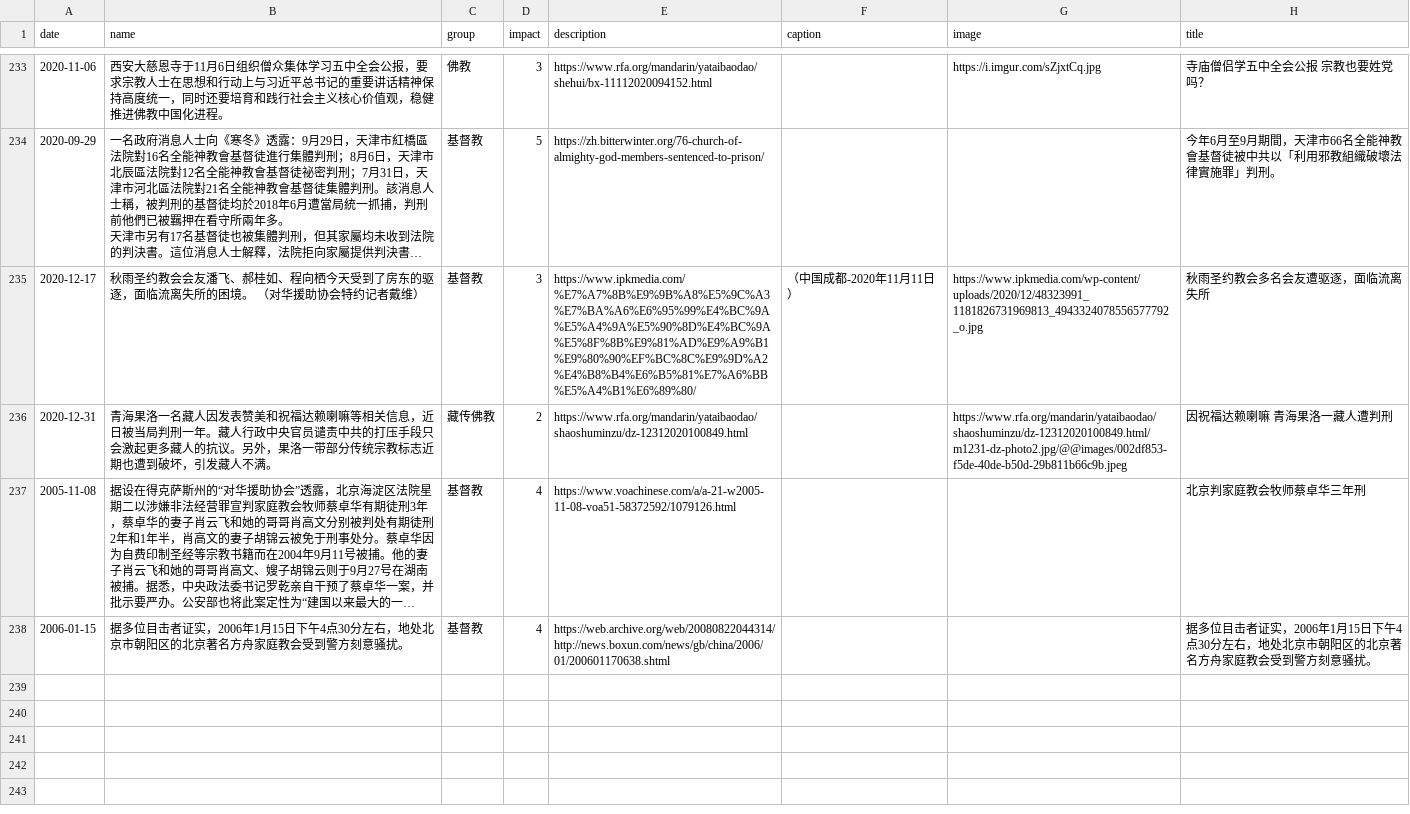
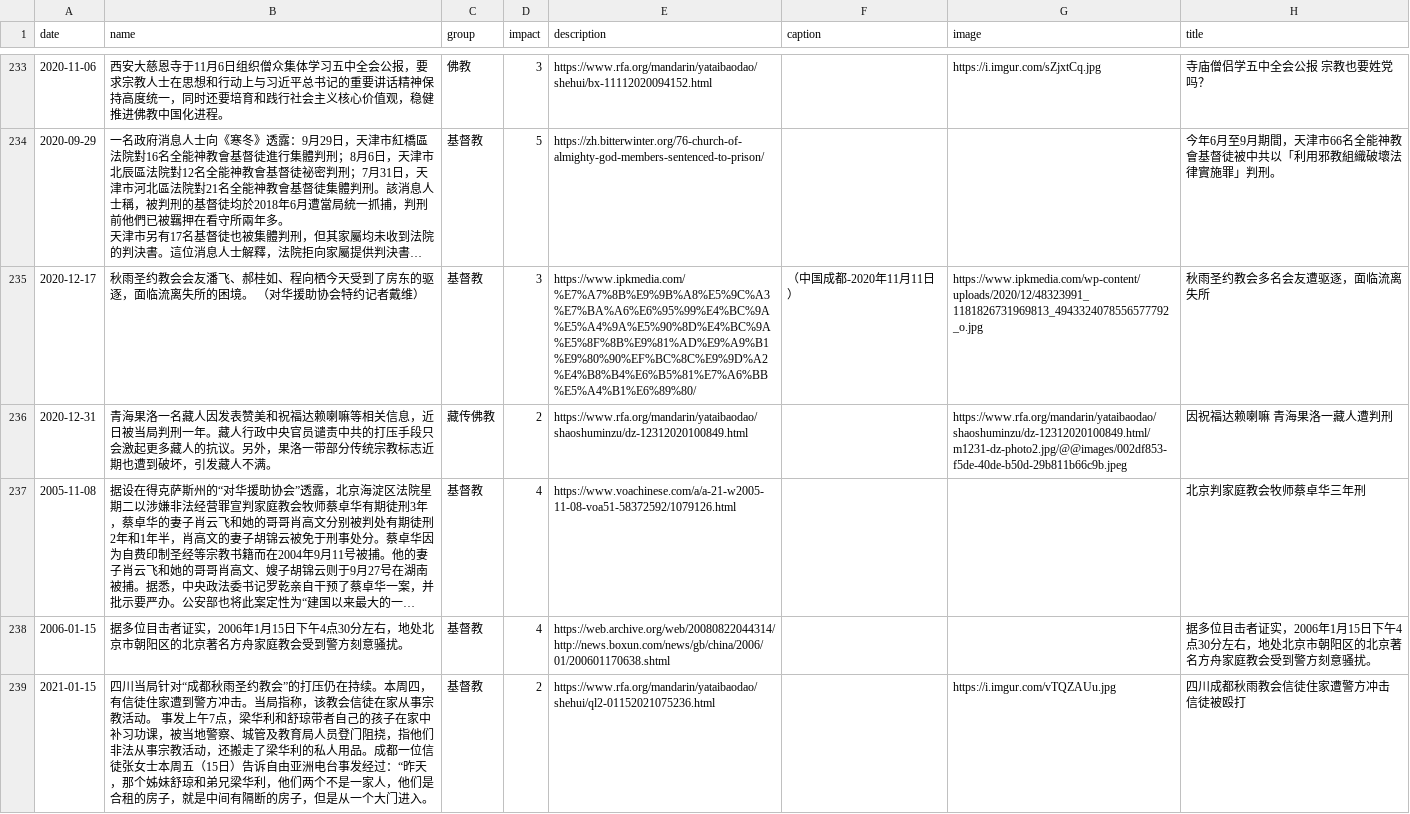
Before and after one commit to chinatimeline/chinatimeline.github.io, a CSV file: _data/csv/CCP_Religious_Persecution.csv, drawn as a sheet; only a part is shown, gaps mark what is left out; long unchanged cells end in …; the diff names each change by its address in the sheet, - before the commit and + after, or states it on an @@ line.

```diff
--- a/_data/csv/CCP_Religious_Persecution.csv
+++ b/_data/csv/CCP_Religious_Persecution.csv
+row 239: 2021-01-15 | 四川当局针对“成都秋雨圣约教会”的打压仍在持续。本周四，有信徒住家遭到警方冲击。当局指称，该教会信徒在家从事宗教活动。 事发上午7点，梁华利和舒琼带者自己的孩子在家中补习功课，被当地警察、城管及教育局人员登门阻挠，指他们非法从事宗教活动，还搬走了梁华利的私人用品。成都一位信徒张女士本周五（15日）告诉自由亚洲电台事发经过：“昨天，那个姊妹舒琼和弟兄梁华利，他们两个不是一家人，他们是合租的房子，就是中间有隔断的房子，但是从一个大门进入。 | 基督教 | 2 | https://www.rfa.org/mandarin/yataibaodao/shehui/ql2-01152021075236.html |  | https://i.imgur.com/vTQZAUu.jpg | 四川成都秋雨教会信徒住家遭警方冲击 信徒被殴打
```
Also changed, not shown: _data/csv/CCP_Ideology_Events.csv, 3 other files.
